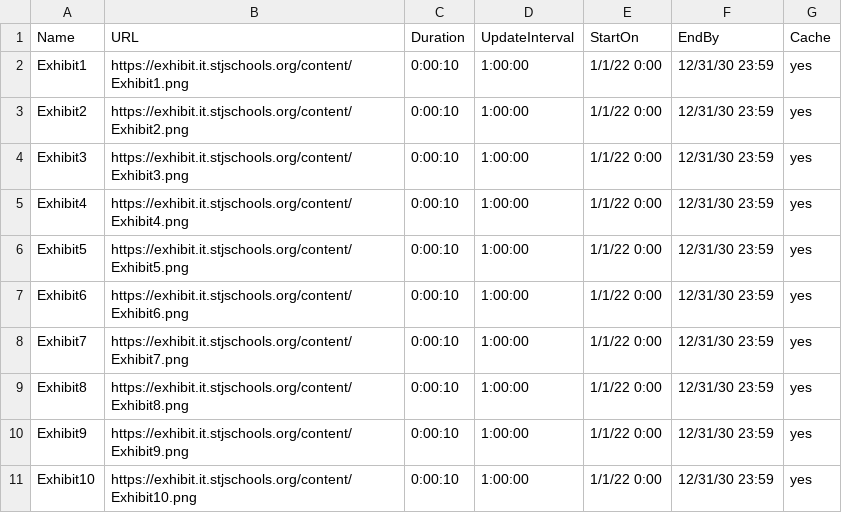
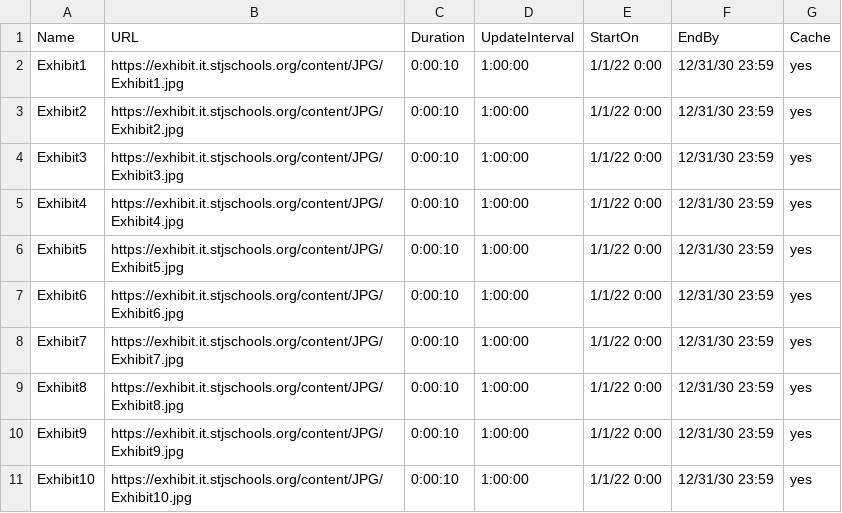
Before and after one commit to St-James-R-1-School-District/exhibit, a CSV file: configuration/district.csv, drawn as a sheet.

Commit message:
Update district.csv

```diff
--- a/configuration/district.csv
+++ b/configuration/district.csv
@@ -1,11 +1,11 @@
 Name,URL,Duration,UpdateInterval,StartOn,EndBy,Cache
-Exhibit1,https://exhibit.it.stjschools.org/content/Exhibit1.png,0:00:10,1:00:00,1/1/22 0:00,12/31/30 23:59,yes
-Exhibit2,https://exhibit.it.stjschools.org/content/Exhibit2.png,0:00:10,1:00:00,1/1/22 0:00,12/31/30 23:59,yes
-Exhibit3,https://exhibit.it.stjschools.org/content/Exhibit3.png,0:00:10,1:00:00,1/1/22 0:00,12/31/30 23:59,yes
-Exhibit4,https://exhibit.it.stjschools.org/content/Exhibit4.png,0:00:10,1:00:00,1/1/22 0:00,12/31/30 23:59,yes
-Exhibit5,https://exhibit.it.stjschools.org/content/Exhibit5.png,0:00:10,1:00:00,1/1/22 0:00,12/31/30 23:59,yes
-Exhibit6,https://exhibit.it.stjschools.org/content/Exhibit6.png,0:00:10,1:00:00,1/1/22 0:00,12/31/30 23:59,yes
-Exhibit7,https://exhibit.it.stjschools.org/content/Exhibit7.png,0:00:10,1:00:00,1/1/22 0:00,12/31/30 23:59,yes
-Exhibit8,https://exhibit.it.stjschools.org/content/Exhibit8.png,0:00:10,1:00:00,1/1/22 0:00,12/31/30 23:59,yes
-Exhibit9,https://exhibit.it.stjschools.org/content/Exhibit9.png,0:00:10,1:00:00,1/1/22 0:00,12/31/30 23:59,yes
-Exhibit10,https://exhibit.it.stjschools.org/content/Exhibit10.png,0:00:10,1:00:00,1/1/22 0:00,12/31/30 23:59,yes
+Exhibit1,https://exhibit.it.stjschools.org/content/JPG/Exhibit1.jpg,0:00:10,1:00:00,1/1/22 0:00,12/31/30 23:59,yes
+Exhibit2,https://exhibit.it.stjschools.org/content/JPG/Exhibit2.jpg,0:00:10,1:00:00,1/1/22 0:00,12/31/30 23:59,yes
+Exhibit3,https://exhibit.it.stjschools.org/content/JPG/Exhibit3.jpg,0:00:10,1:00:00,1/1/22 0:00,12/31/30 23:59,yes
+Exhibit4,https://exhibit.it.stjschools.org/content/JPG/Exhibit4.jpg,0:00:10,1:00:00,1/1/22 0:00,12/31/30 23:59,yes
+Exhibit5,https://exhibit.it.stjschools.org/content/JPG/Exhibit5.jpg,0:00:10,1:00:00,1/1/22 0:00,12/31/30 23:59,yes
+Exhibit6,https://exhibit.it.stjschools.org/content/JPG/Exhibit6.jpg,0:00:10,1:00:00,1/1/22 0:00,12/31/30 23:59,yes
+Exhibit7,https://exhibit.it.stjschools.org/content/JPG/Exhibit7.jpg,0:00:10,1:00:00,1/1/22 0:00,12/31/30 23:59,yes
+Exhibit8,https://exhibit.it.stjschools.org/content/JPG/Exhibit8.jpg,0:00:10,1:00:00,1/1/22 0:00,12/31/30 23:59,yes
+Exhibit9,https://exhibit.it.stjschools.org/content/JPG/Exhibit9.jpg,0:00:10,1:00:00,1/1/22 0:00,12/31/30 23:59,yes
+Exhibit10,https://exhibit.it.stjschools.org/content/JPG/Exhibit10.jpg,0:00:10,1:00:00,1/1/22 0:00,12/31/30 23:59,yes
```
